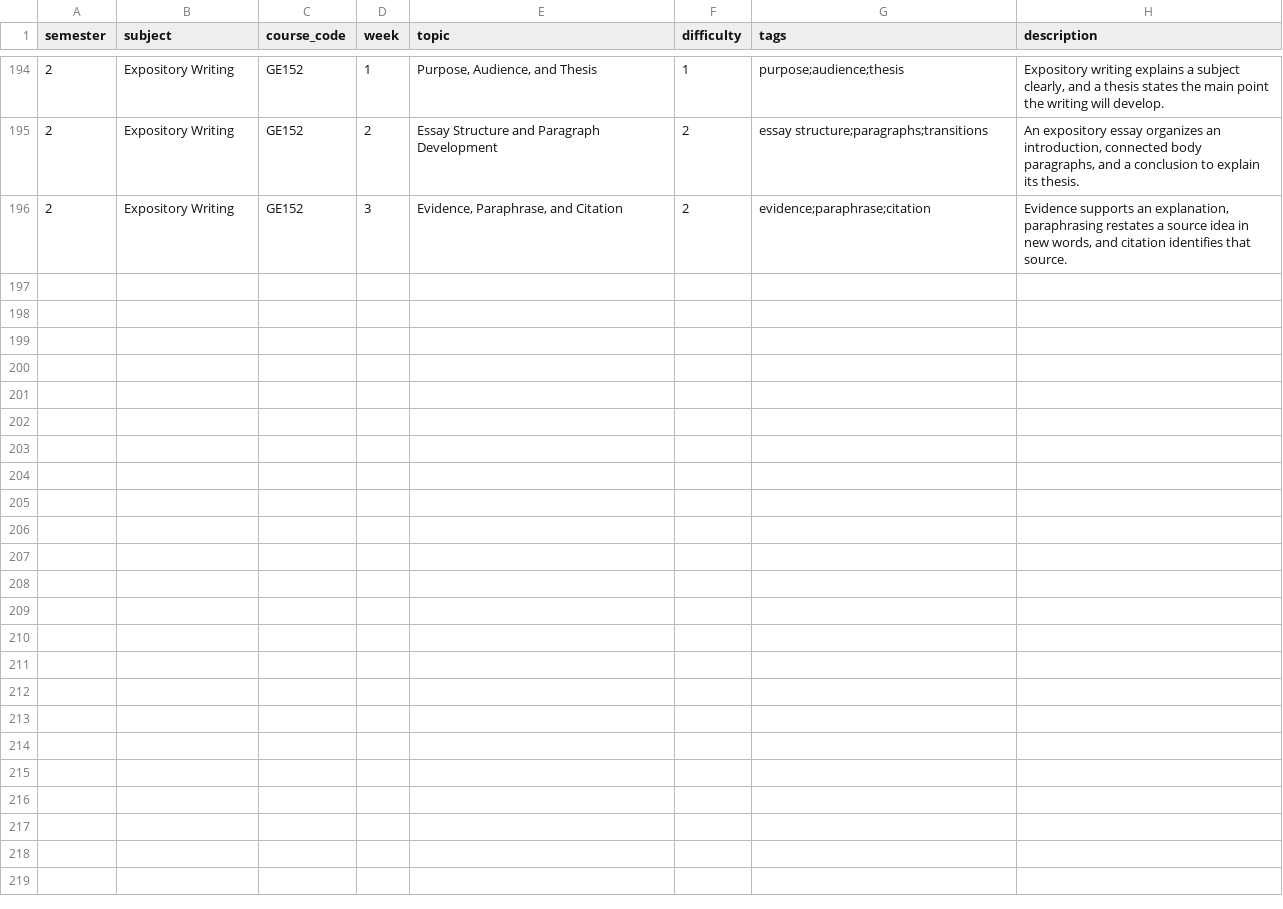
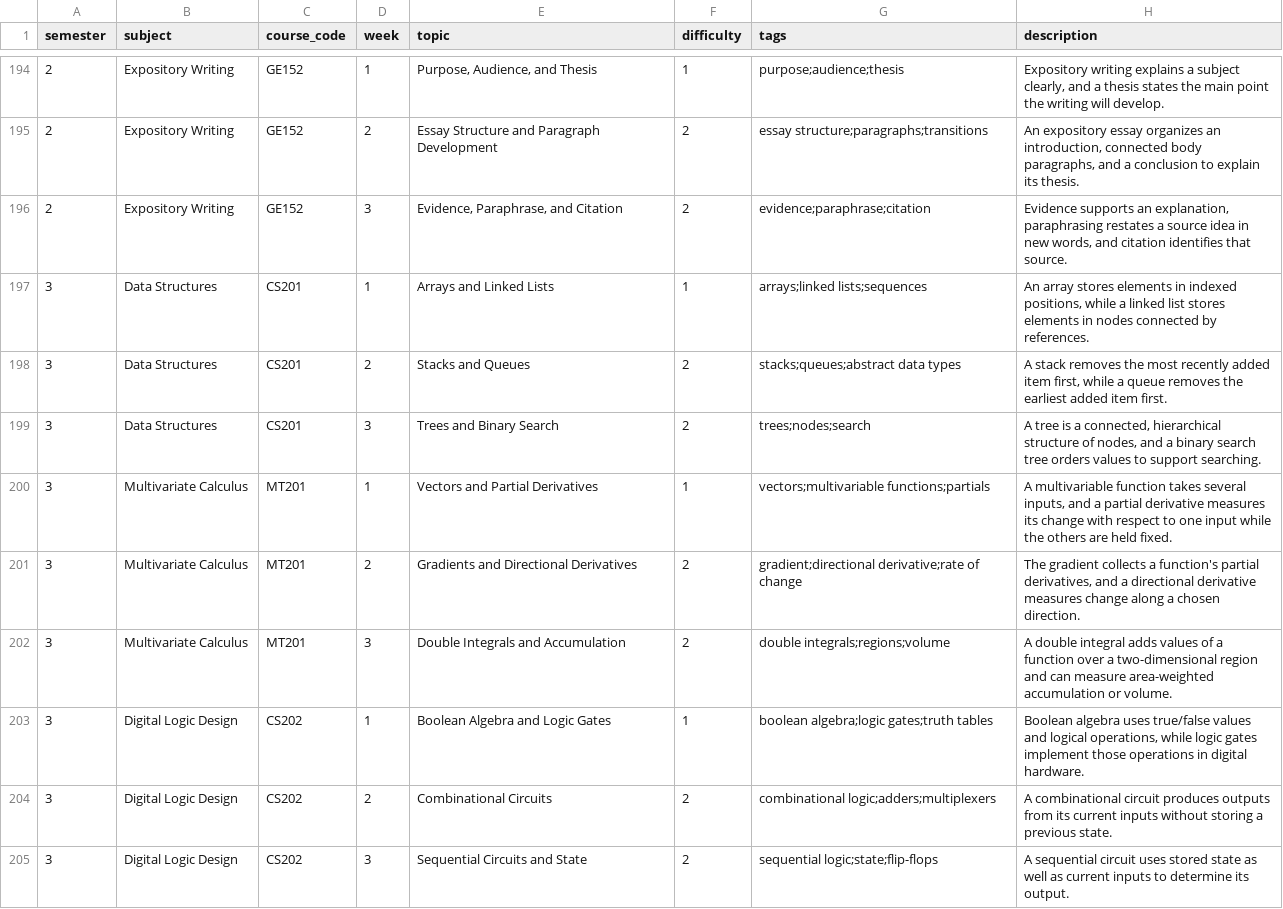
Before and after one commit to Rabia-arain09/study_sphere, a CSV file: data/topics.csv, drawn as a sheet; only a part is shown, gaps mark what is left out; the diff covers the shown part only; the diff names each change by its address in the sheet, - before the commit and + after, or states it on an @@ line.

```diff
--- a/data/topics.csv
+++ b/data/topics.csv
+row 197: 3 | Data Structures | CS201 | 1 | Arrays and Linked Lists | 1 | arrays;linked lists;sequences | An array stores elements in indexed positions, while a linked list stores elements in nodes connected by references.
+row 198: 3 | Data Structures | CS201 | 2 | Stacks and Queues | 2 | stacks;queues;abstract data types | A stack removes the most recently added item first, while a queue removes the earliest added item first.
+row 199: 3 | Data Structures | CS201 | 3 | Trees and Binary Search | 2 | trees;nodes;search | A tree is a connected, hierarchical structure of nodes, and a binary search tree orders values to support searching.
+row 200: 3 | Multivariate Calculus | MT201 | 1 | Vectors and Partial Derivatives | 1 | vectors;multivariable functions;partials | A multivariable function takes several inputs, and a partial derivative measures its change with respect to one input while the others are held fixed.
+row 201: 3 | Multivariate Calculus | MT201 | 2 | Gradients and Directional Derivatives | 2 | gradient;directional derivative;rate of change | The gradient collects a function's partial derivatives, and a directional derivative measures change along a chosen direction.
+row 202: 3 | Multivariate Calculus | MT201 | 3 | Double Integrals and Accumulation | 2 | double integrals;regions;volume | A double integral adds values of a function over a two-dimensional region and can measure area-weighted accumulation or volume.
+row 203: 3 | Digital Logic Design | CS202 | 1 | Boolean Algebra and Logic Gates | 1 | boolean algebra;logic gates;truth tables | Boolean algebra uses true/false values and logical operations, while logic gates implement those operations in digital hardware.
+row 204: 3 | Digital Logic Design | CS202 | 2 | Combinational Circuits | 2 | combinational logic;adders;multiplexers | A combinational circuit produces outputs from its current inputs without storing a previous state.
+row 205: 3 | Digital Logic Design | CS202 | 3 | Sequential Circuits and State | 2 | sequential logic;state;flip-flops | A sequential circuit uses stored state as well as current inputs to determine its output.
```
Also changed, not shown: 9 added rows elsewhere in this file, data/topic_prerequisites.csv, 25 other files.
